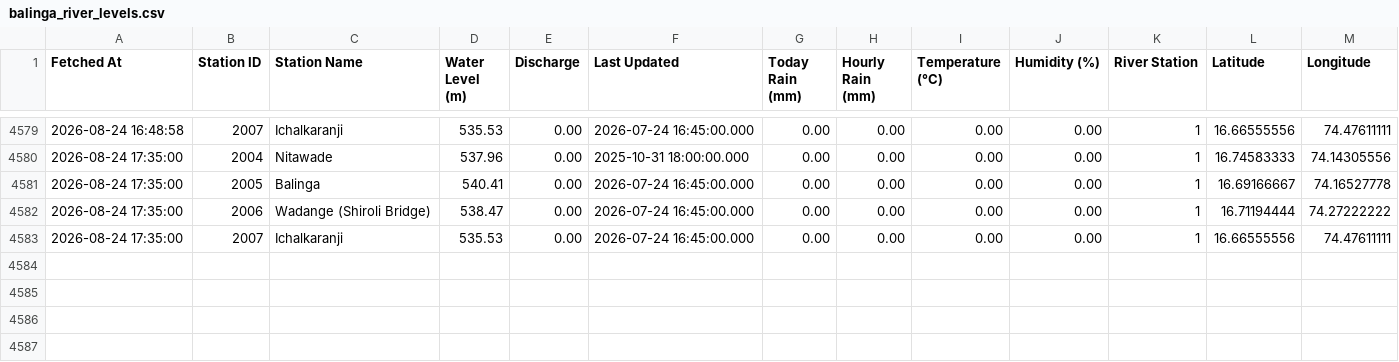
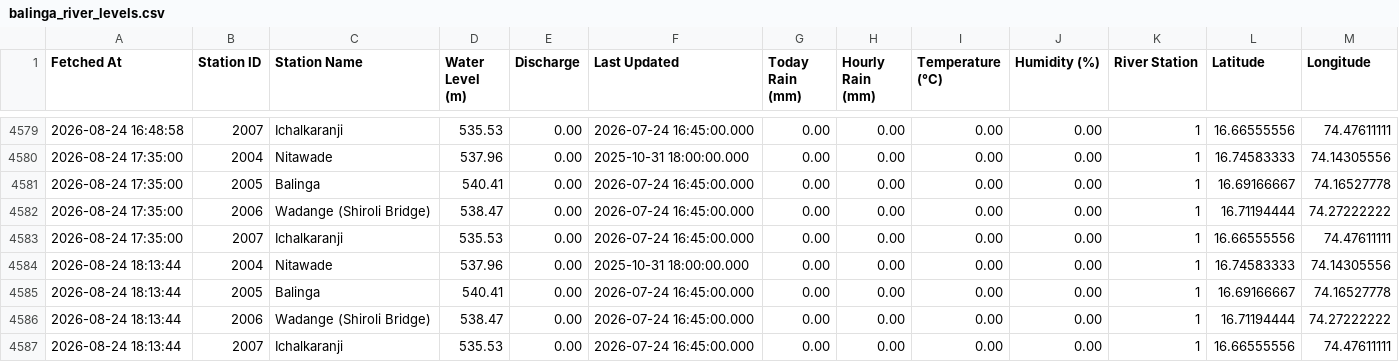
Before and after one commit to satwikcccss-crypto/PanchgangaFloodwatch, a CSV file: public/balinga_river_levels.csv, drawn as a sheet; only a part is shown, gaps mark what is left out.

```diff
--- a/public/balinga_river_levels.csv
+++ b/public/balinga_river_levels.csv
@@ -4583 +4583,5 @@ Fetched At,Station ID,Station Name,Water Level (m),Discharge,Last Updated,Today
 2026-08-24 17:35:00,2007,Ichalkaranji,535.53,0.00,2026-07-24 16:45:00.000,0.00,0.00,0.00,0.00,1,16.66555556,74.47611111
+2026-08-24 18:13:44,2004,Nitawade,537.96,0.00,2025-10-31 18:00:00.000,0.00,0.00,0.00,0.00,1,16.74583333,74.14305556
+2026-08-24 18:13:44,2005,Balinga,540.41,0.00,2026-07-24 16:45:00.000,0.00,0.00,0.00,0.00,1,16.69166667,74.16527778
+2026-08-24 18:13:44,2006,Wadange (Shiroli Bridge),538.47,0.00,2026-07-24 16:45:00.000,0.00,0.00,0.00,0.00,1,16.71194444,74.27222222
+2026-08-24 18:13:44,2007,Ichalkaranji,535.53,0.00,2026-07-24 16:45:00.000,0.00,0.00,0.00,0.00,1,16.66555556,74.47611111
```
